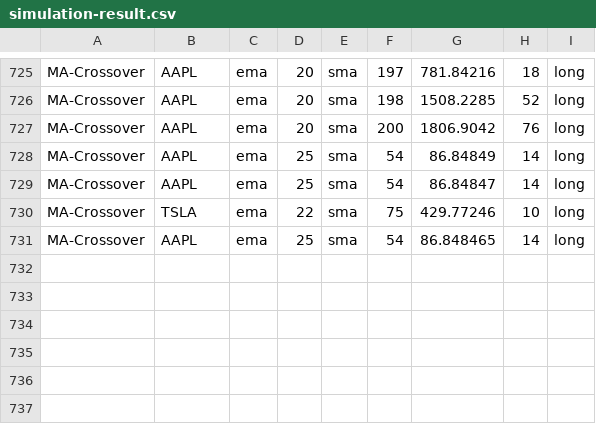
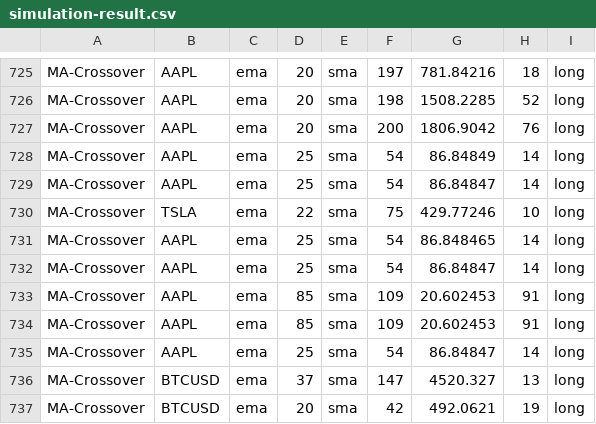
Before and after one commit to webclinic017/Stock-Analyser-Trader, a CSV file: Proof Of Concept/data/simulation-result.csv, drawn as a sheet; only a part is shown, gaps mark what is left out.

```diff
--- a/Proof Of Concept/data/simulation-result.csv
+++ b/Proof Of Concept/data/simulation-result.csv
@@ -731 +731,7 @@ MA-Crossover,TSLA,ema,22,sma,75,429.77246,10,long
 MA-Crossover,AAPL,ema,25,sma,54,86.848465,14,long
+MA-Crossover,AAPL,ema,25,sma,54,86.84847,14,long
+MA-Crossover,AAPL,ema,85,sma,109,20.602453,91,long
+MA-Crossover,AAPL,ema,85,sma,109,20.602453,91,long
+MA-Crossover,AAPL,ema,25,sma,54,86.84847,14,long
+MA-Crossover,BTCUSD,ema,37,sma,147,4520.327,13,long
+MA-Crossover,BTCUSD,ema,20,sma,42,492.0621,19,long
```
Also changed, not shown: 5 other files.
